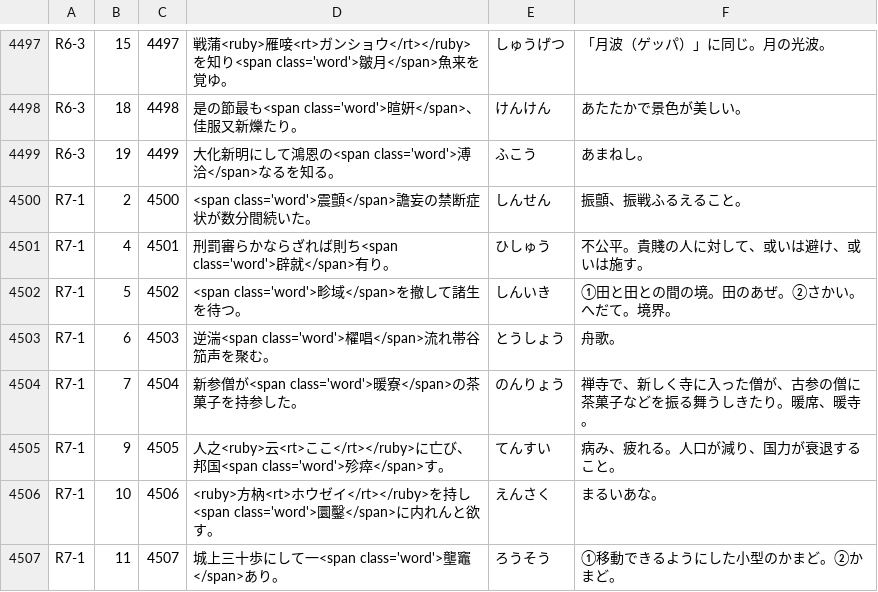
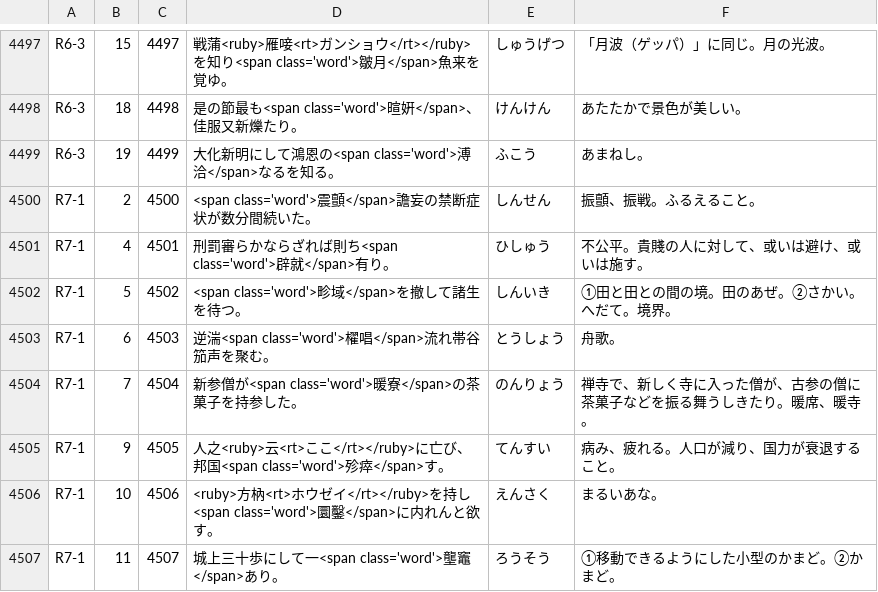
Before and after one commit to milchibi/milchibi.github.io, a CSV file: data_11.csv, drawn as a sheet; only a part is shown, gaps mark what is left out; the diff covers the shown part only.

```diff
--- a/data_11.csv
+++ b/data_11.csv
@@ -4499,3 +4499,3 @@ R6-3,18,4498,是の節最も<span class='word'>暄姸</span>、佳服又新爍
 R6-3,19,4499,大化新明にして鴻恩の<span class='word'>溥洽</span>なるを知る。,ふこう,あまねし。
-R7-1,2,4500,<span class='word'>震顫</span>譫妄の禁断症状が数分間続いた。,しんせん,振顫、振戦ふるえること。
+R7-1,2,4500,<span class='word'>震顫</span>譫妄の禁断症状が数分間続いた。,しんせん,振顫、振戦。ふるえること。
 R7-1,4,4501,刑罰審らかならざれば則ち<span class='word'>辟就</span>有り。,ひしゅう,不公平。貴賤の人に対して、或いは避け、或いは施す。
```
Also changed, not shown: 7 edited cells elsewhere in this file.
